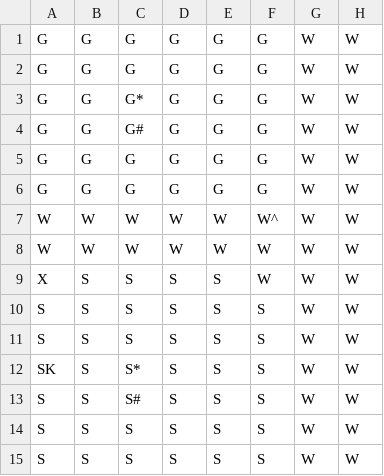
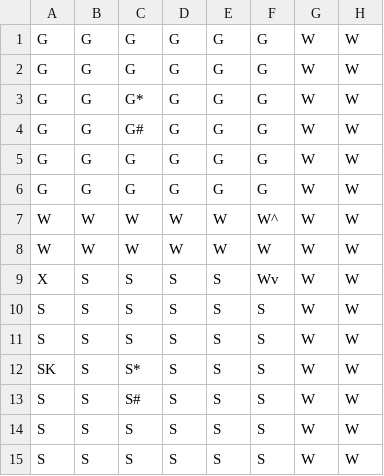
Before and after one commit to rmsmith58/ClueGame, a CSV file: data/BoardLayout.csv, drawn as a sheet; only a part is shown; the diff names each change by its address in the sheet, - before the commit and + after, or states it on an @@ line.

```diff
--- a/data/BoardLayout.csv
+++ b/data/BoardLayout.csv
-F9: W
+F9: Wv
```
Also changed, not shown: 2 other files.
